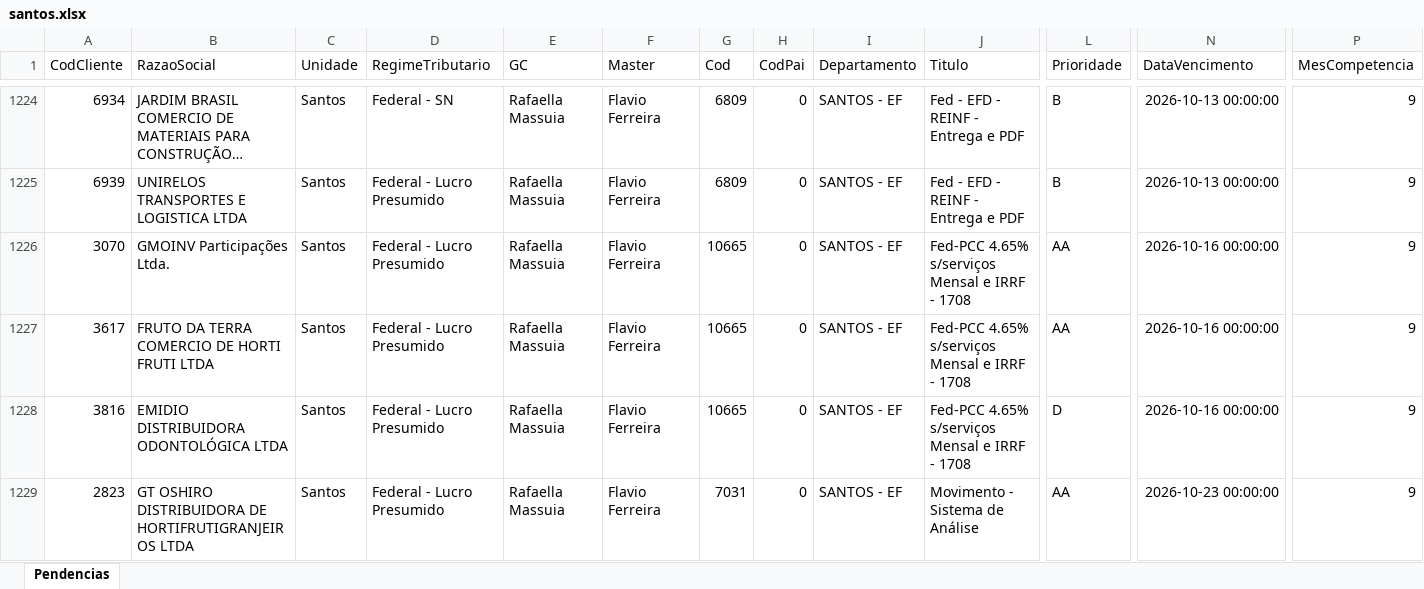
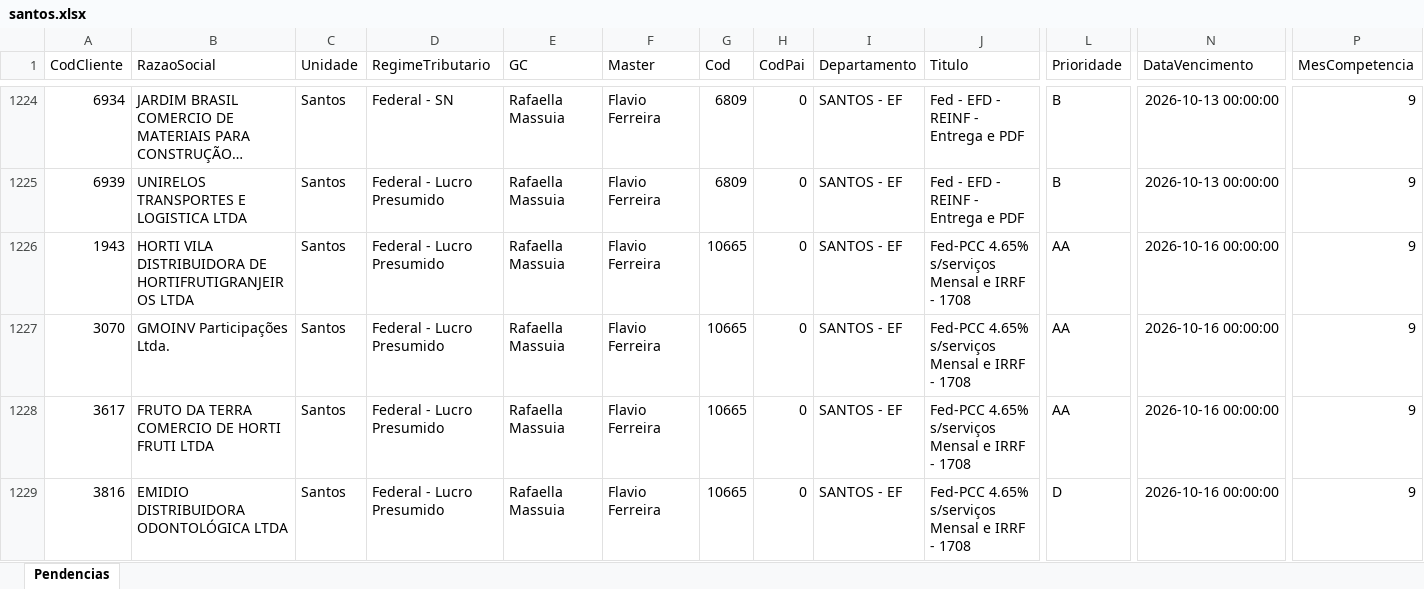
Before and after one commit to Controladoria-MG/Tarefas-baixadas, an Excel workbook: data/base/santos.xlsx, sheet Pendencias, drawn as a sheet; only a part is shown, gaps mark what is left out; the shorter side is filled out with more unchanged rows; long unchanged cells end in …; values as stored, in another font and other column widths than the file's, no borders; rows hold the shown columns only; the diff names each change by its address in the sheet, - before the commit and + after, or states it on an @@ line.

```diff
--- a/data/base/santos.xlsx (sheet Pendencias)
+++ b/data/base/santos.xlsx (sheet Pendencias)
+row 1226: 1943 | HORTI VILA DISTRIBUIDORA DE HORTIFRUTIGRANJEIROS LTDA | Santos | Federal - Lucro Presumido | Rafaella Massuia | Flavio Ferreira | 10665 | 0 | SANTOS - EF | Fed-PCC 4.65% s/serviços Mensal e IRRF - 1708 | AA | 2026-10-16 00:00:00 | 9
```
Also changed, not shown: data/base/goias.xlsx, data/base/rio_de_janeiro.xlsx, 2 other files.
